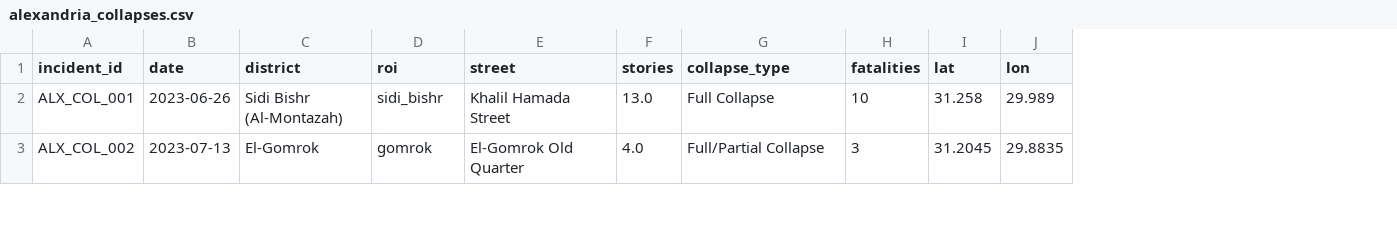
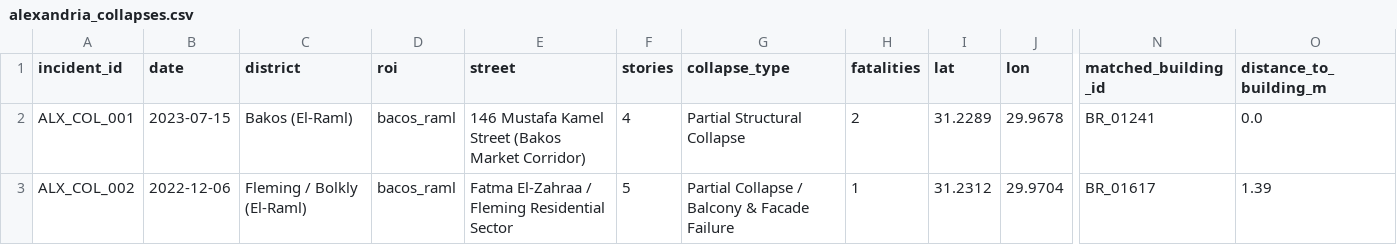
Before and after one commit to youhassan/geoSentry, a CSV file: data/ground_truth/alexandria_collapses.csv, drawn as a sheet; only a part is shown, gaps mark what is left out; the diff covers the shown part only; the diff names each change by its address in the sheet, - before the commit and + after, or states it on an @@ line.

Commit message:
fix: building manual footprints

```diff
--- a/data/ground_truth/alexandria_collapses.csv
+++ b/data/ground_truth/alexandria_collapses.csv
+column N (matched_building_id), rows 2-3: BR_01241 | BR_01617
+column O (distance_to_building_m), rows 2-3: 0.0 | 1.39
-B2 (date): 2023-06-26
+B2 (date): 2023-07-15
-C2 (district): Sidi Bishr (Al-Montazah)
+C2 (district): Bakos (El-Raml)
-D2 (roi): sidi_bishr
+D2 (roi): bacos_raml
-E2 (street): Khalil Hamada Street
+E2 (street): 146 Mustafa Kamel Street (Bakos Market Corridor)
-F2 (stories): 13.0
+F2 (stories): 4
-G2 (collapse_type): Full Collapse
+G2 (collapse_type): Partial Structural Collapse
-H2 (fatalities): 10
+H2 (fatalities): 2
-I2 (lat): 31.258
+I2 (lat): 31.2289
-J2 (lon): 29.989
+J2 (lon): 29.9678
-B3 (date): 2023-07-13
+B3 (date): 2022-12-06
-C3 (district): El-Gomrok
+C3 (district): Fleming / Bolkly (El-Raml)
-D3 (roi): gomrok
+D3 (roi): bacos_raml
-E3 (street): El-Gomrok Old Quarter
+E3 (street): Fatma El-Zahraa / Fleming Residential Sector
-F3 (stories): 4.0
+F3 (stories): 5
-G3 (collapse_type): Full/Partial Collapse
+G3 (collapse_type): Partial Collapse / Balcony & Facade Failure
-H3 (fatalities): 3
+H3 (fatalities): 1
-I3 (lat): 31.2045
+I3 (lat): 31.2312
-J3 (lon): 29.8835
+J3 (lon): 29.9704
```
Also changed, not shown: 1 added row and 26 edited cells elsewhere in this file, 16 other files.
